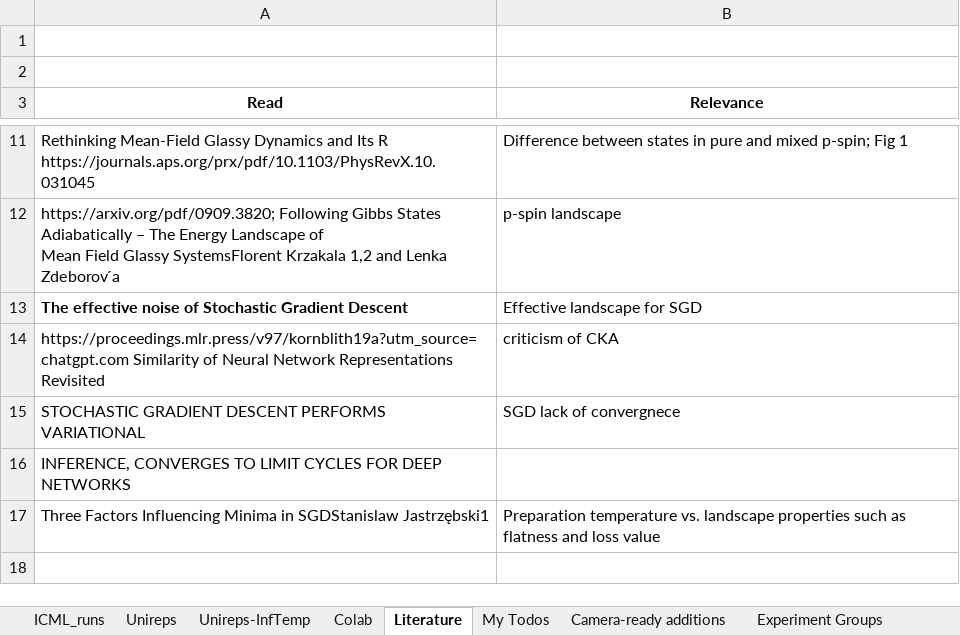
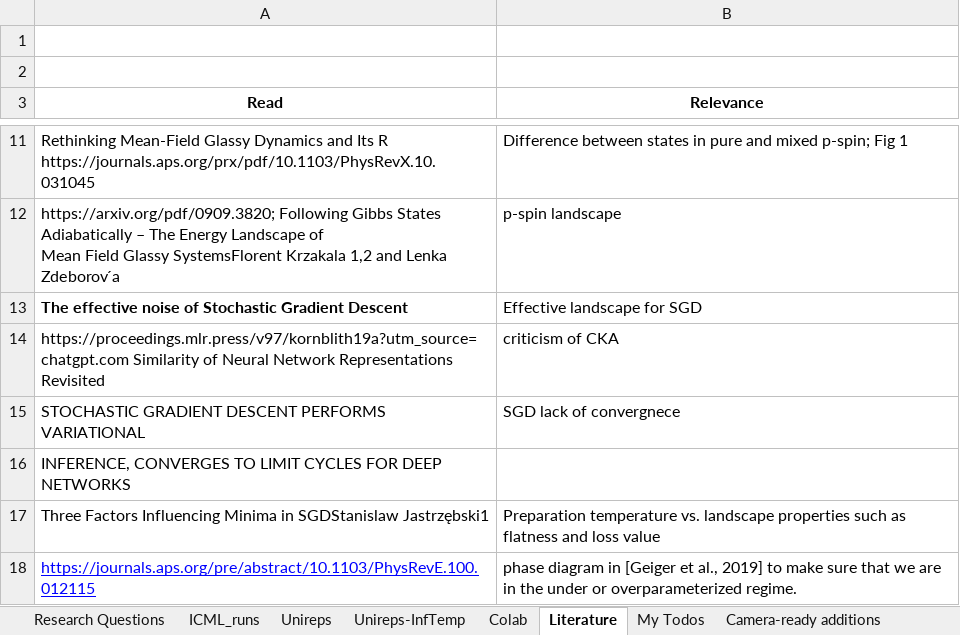
Before and after one commit to marjankowskam/Comparing_Dynamics, an Excel workbook: data/Comparing_Dynamics (1).xlsx, sheet Literature, drawn as a sheet; only a part is shown, gaps mark what is left out; values as stored, in another font and other column widths than the file's, no borders; charts and pictures not drawn; the diff names each change by its address in the sheet, - before the commit and + after, or states it on an @@ line.

```diff
--- a/data/Comparing_Dynamics (1).xlsx (sheet Literature)
+++ b/data/Comparing_Dynamics (1).xlsx (sheet Literature)
+sheet tab: Research Questions
+row 18: https://journals.aps.org/pre/abstract/10.1103/PhysRevE.100.012115 | phase diagram in [Geiger et al., 2019] to make sure that we are in the under or overparameterized regime.
```
Also changed, not shown: sheet Unireps, sheet My Todos, sheet Colab, charts or pictures.
